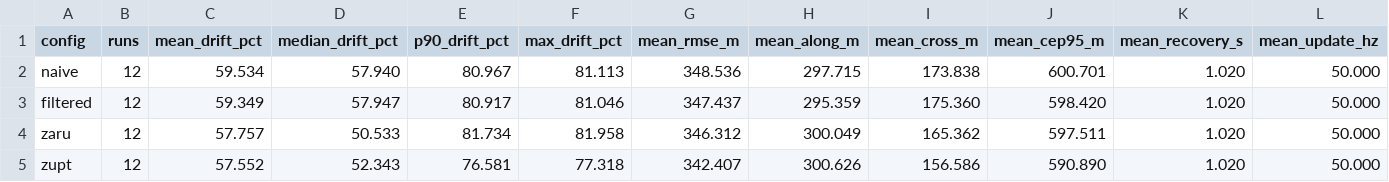
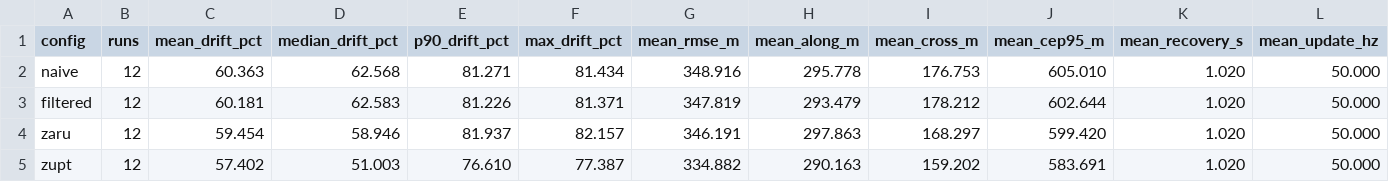
Before and after one commit to utkarshwrks/PathPulse, a CSV file: docs/benchmarks.csv, drawn as a sheet; only a part is shown; the diff covers the shown part only; the diff names each change by its address in the sheet, - before the commit and + after, or states it on an @@ line.

```diff
--- a/docs/benchmarks.csv
+++ b/docs/benchmarks.csv
-C2 (mean_drift_pct): 59.534
+C2 (mean_drift_pct): 60.363
-D2 (median_drift_pct): 57.940
+D2 (median_drift_pct): 62.568
-E2 (p90_drift_pct): 80.967
+E2 (p90_drift_pct): 81.271
-F2 (max_drift_pct): 81.113
+F2 (max_drift_pct): 81.434
-G2 (mean_rmse_m): 348.536
+G2 (mean_rmse_m): 348.916
-H2 (mean_along_m): 297.715
+H2 (mean_along_m): 295.778
-I2 (mean_cross_m): 173.838
+I2 (mean_cross_m): 176.753
-J2 (mean_cep95_m): 600.701
+J2 (mean_cep95_m): 605.010
-C3 (mean_drift_pct): 59.349
+C3 (mean_drift_pct): 60.181
-D3 (median_drift_pct): 57.947
+D3 (median_drift_pct): 62.583
-E3 (p90_drift_pct): 80.917
+E3 (p90_drift_pct): 81.226
-F3 (max_drift_pct): 81.046
+F3 (max_drift_pct): 81.371
-G3 (mean_rmse_m): 347.437
+G3 (mean_rmse_m): 347.819
-H3 (mean_along_m): 295.359
+H3 (mean_along_m): 293.479
-I3 (mean_cross_m): 175.360
+I3 (mean_cross_m): 178.212
-J3 (mean_cep95_m): 598.420
+J3 (mean_cep95_m): 602.644
-C4 (mean_drift_pct): 57.757
+C4 (mean_drift_pct): 59.454
-D4 (median_drift_pct): 50.533
+D4 (median_drift_pct): 58.946
-E4 (p90_drift_pct): 81.734
+E4 (p90_drift_pct): 81.937
-F4 (max_drift_pct): 81.958
+F4 (max_drift_pct): 82.157
-G4 (mean_rmse_m): 346.312
+G4 (mean_rmse_m): 346.191
-H4 (mean_along_m): 300.049
+H4 (mean_along_m): 297.863
-I4 (mean_cross_m): 165.362
+I4 (mean_cross_m): 168.297
-J4 (mean_cep95_m): 597.511
+J4 (mean_cep95_m): 599.420
-C5 (mean_drift_pct): 57.552
+C5 (mean_drift_pct): 57.402
-D5 (median_drift_pct): 52.343
+D5 (median_drift_pct): 51.003
-E5 (p90_drift_pct): 76.581
+E5 (p90_drift_pct): 76.610
-F5 (max_drift_pct): 77.318
+F5 (max_drift_pct): 77.387
-G5 (mean_rmse_m): 342.407
+G5 (mean_rmse_m): 334.882
-H5 (mean_along_m): 300.626
+H5 (mean_along_m): 290.163
-I5 (mean_cross_m): 156.586
+I5 (mean_cross_m): 159.202
-J5 (mean_cep95_m): 590.890
+J5 (mean_cep95_m): 583.691
```
Also changed, not shown: 80 edited cells elsewhere in this file, 11 other files.
